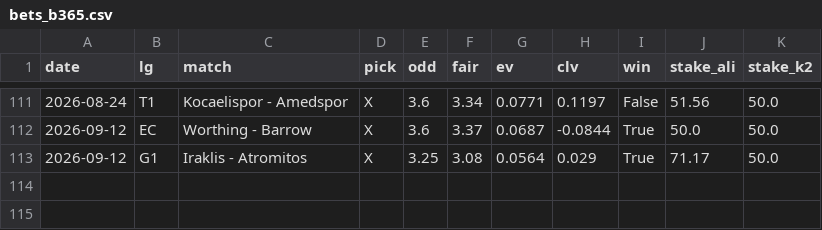
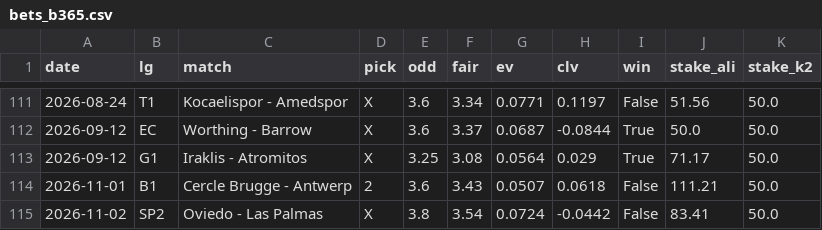
Before and after one commit to alibingul-dev/iddaa-scanner, a CSV file: backtest/bets_b365.csv, drawn as a sheet; only a part is shown, gaps mark what is left out.

```diff
--- a/backtest/bets_b365.csv
+++ b/backtest/bets_b365.csv
@@ -113 +113,3 @@ date,lg,match,pick,odd,fair,ev,clv,win,stake_ali,stake_k2
 2026-09-12,G1,Iraklis - Atromitos,X,3.25,3.08,0.0564,0.029,True,71.17,50.0
+2026-11-01,B1,Cercle Brugge - Antwerp,2,3.6,3.43,0.0507,0.0618,False,111.21,50.0
+2026-11-02,SP2,Oviedo - Las Palmas,X,3.8,3.54,0.0724,-0.0442,False,83.41,50.0
```
Also changed, not shown: 1 other file.
